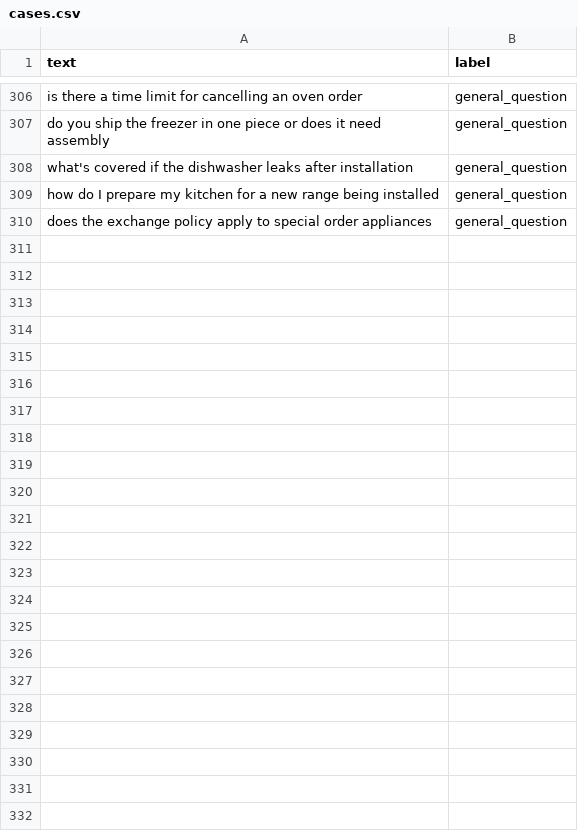
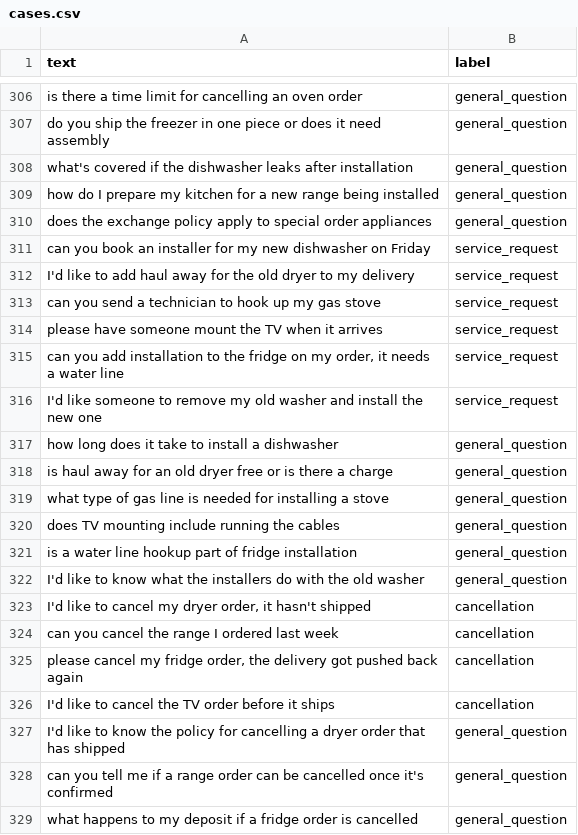
Before and after one commit to vwong21/atlas-ai, a CSV file: ml-service/data/cases.csv, drawn as a sheet; only a part is shown, gaps mark what is left out; the diff covers the shown part only; the diff names each change by its address in the sheet, - before the commit and + after, or states it on an @@ line.

Commit message:
fixed data set and updated checker

```diff
--- a/ml-service/data/cases.csv
+++ b/ml-service/data/cases.csv
+row 311: can you book an installer for my new dishwasher on Friday | service_request
+row 312: I'd like to add haul away for the old dryer to my delivery | service_request
+row 313: can you send a technician to hook up my gas stove | service_request
+row 314: please have someone mount the TV when it arrives | service_request
+row 315: can you add installation to the fridge on my order, it needs a water line | service_request
+row 316: I'd like someone to remove my old washer and install the new one | service_request
+row 317: how long does it take to install a dishwasher | general_question
+row 318: is haul away for an old dryer free or is there a charge | general_question
+row 319: what type of gas line is needed for installing a stove | general_question
+row 320: does TV mounting include running the cables | general_question
+row 321: is a water line hookup part of fridge installation | general_question
+row 322: I'd like to know what the installers do with the old washer | general_question
+row 323: I'd like to cancel my dryer order, it hasn't shipped | cancellation
+row 324: can you cancel the range I ordered last week | cancellation
+row 325: please cancel my fridge order, the delivery got pushed back again | cancellation
+row 326: I'd like to cancel the TV order before it ships | cancellation
+row 327: I'd like to know the policy for cancelling a dryer order that has shipped | general_question
+row 328: can you tell me if a range order can be cancelled once it's confirmed | general_question
+row 329: what happens to my deposit if a fridge order is cancelled | general_question
```
Also changed, not shown: 13 added rows and 6 edited cells elsewhere in this file, 1 other file.
